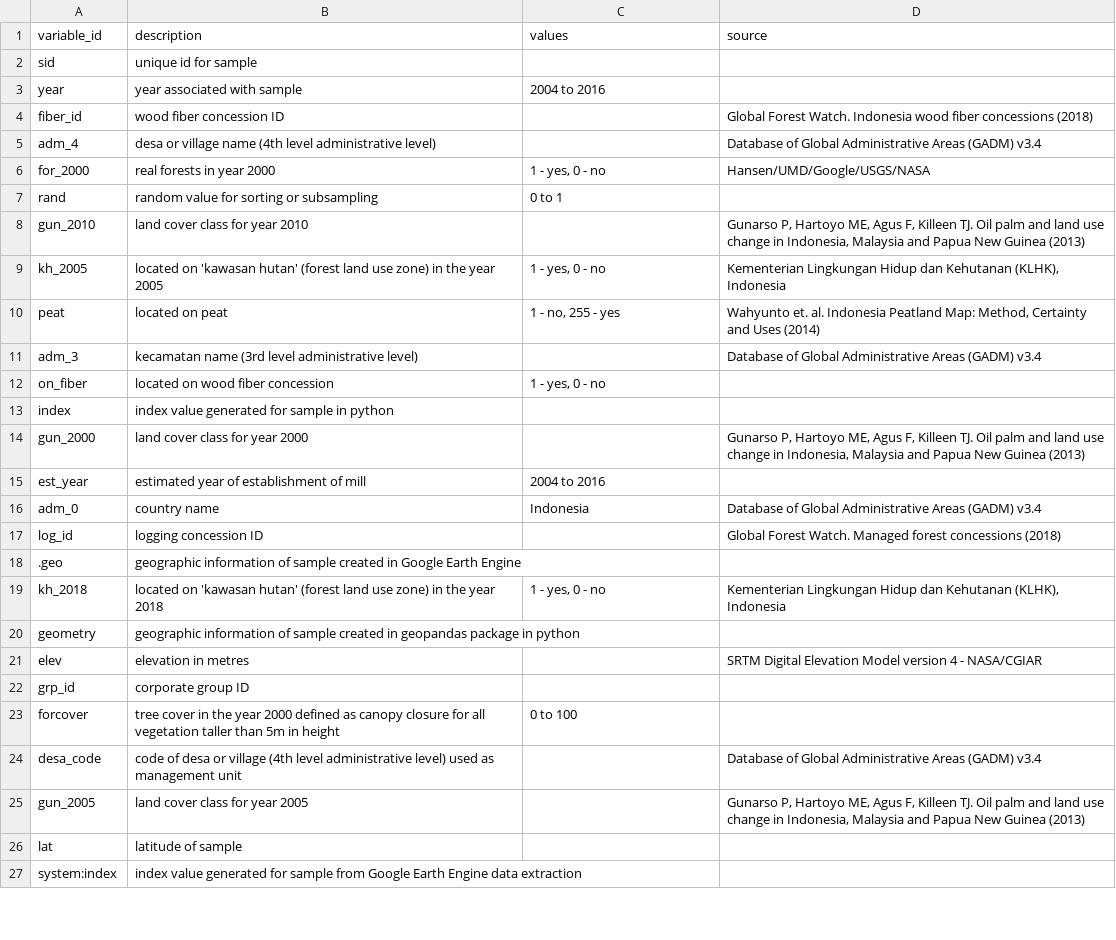
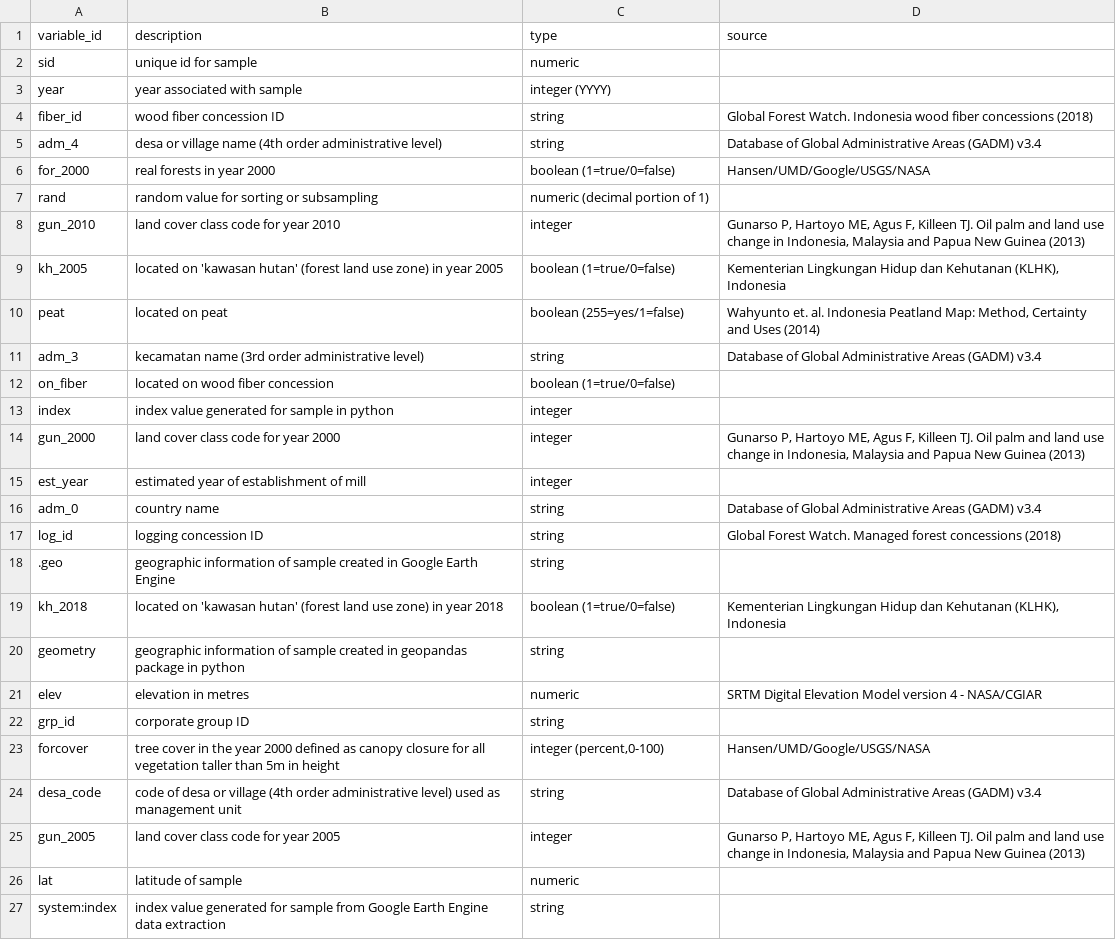
Before and after one commit to jasonjb82/rspo_leakage, a CSV file: input/long_kali_metadata.csv, drawn as a sheet; only a part is shown; the diff covers the shown part only.

Commit message:
Update long_kali_metadata.csv
populating metadata

```diff
--- a/input/long_kali_metadata.csv
+++ b/input/long_kali_metadata.csv
@@ -1,27 +1,27 @@
-variable_id,description,values,source
-sid,"unique id for sample		",,
-year,year associated with sample,"2004 to 2016	",
-fiber_id,"wood fiber concession ID		",,Global Forest Watch. Indonesia wood fiber concessions (2018)
-adm_4,desa or village name (4th level administrative level),,Database of Global Administrative Areas (GADM) v3.4
-for_2000,real forests in year 2000,"1 - yes, 0 - no	",Hansen/UMD/Google/USGS/NASA
-rand,random value for sorting or subsampling,"0 to 1	",
-gun_2010,land cover class for year 2010,,"Gunarso P, Hartoyo ME, Agus F, Killeen TJ. Oil palm and land use change in Indonesia, Malaysia and Papua New Guinea (2013)"
-kh_2005,located on 'kawasan hutan' (forest land use zone) in the year 2005,"1 - yes, 0 - no	","Kementerian Lingkungan Hidup dan Kehutanan (KLHK), Indonesia"
-peat,located on peat,"1 - no, 255 - yes","Wahyunto et. al. Indonesia Peatland Map: Method, Certainty and Uses (2014)"
-adm_3,kecamatan name (3rd level administrative level),,Database of Global Administrative Areas (GADM) v3.4
-on_fiber,located on wood fiber concession,"1 - yes, 0 - no	",
-index,"index value generated for sample in python		",,
-gun_2000,"land cover class for year 2000		",,"Gunarso P, Hartoyo ME, Agus F, Killeen TJ. Oil palm and land use change in Indonesia, Malaysia and Papua New Guinea (2013)"
-est_year,estimated year of establishment of mill,"2004 to 2016	",
-adm_0,country name,Indonesia,Database of Global Administrative Areas (GADM) v3.4
-log_id,"logging concession ID		",,Global Forest Watch. Managed forest concessions (2018)
-.geo,geographic information of sample created in Google Earth Engine,,
-kh_2018,located on 'kawasan hutan' (forest land use zone) in the year 2018,"1 - yes, 0 - no	","Kementerian Lingkungan Hidup dan Kehutanan (KLHK), Indonesia"
-geometry,"geographic information of sample created in geopandas package in python		",,
-elev,elevation in metres,,SRTM Digital Elevation Model version 4 - NASA/CGIAR
-grp_id,"corporate group ID		",,
-forcover,tree cover in the year 2000 defined as canopy closure for all vegetation taller than 5m in height,"0 to 100	",
-desa_code,code of desa or village (4th level administrative level) used as management unit,,Database of Global Administrative Areas (GADM) v3.4
-gun_2005,land cover class for year 2005,,"Gunarso P, Hartoyo ME, Agus F, Killeen TJ. Oil palm and land use change in Indonesia, Malaysia and Papua New Guinea (2013)"
-lat,"latitude of sample		",,
-system:index,index value generated for sample from Google Earth Engine data extraction,,
+variable_id,description,type,source
+sid,"unique id for sample		",numeric,
+year,year associated with sample,integer (YYYY),
+fiber_id,"wood fiber concession ID		",string,Global Forest Watch. Indonesia wood fiber concessions (2018)
+adm_4,desa or village name (4th order administrative level),string,Database of Global Administrative Areas (GADM) v3.4
+for_2000,real forests in year 2000,boolean (1=true/0=false),Hansen/UMD/Google/USGS/NASA
+rand,random value for sorting or subsampling,numeric (decimal portion of 1),
+gun_2010,land cover class code for year 2010,integer,"Gunarso P, Hartoyo ME, Agus F, Killeen TJ. Oil palm and land use change in Indonesia, Malaysia and Papua New Guinea (2013)"
+kh_2005,located on 'kawasan hutan' (forest land use zone) in year 2005,boolean (1=true/0=false),"Kementerian Lingkungan Hidup dan Kehutanan (KLHK), Indonesia"
+peat,located on peat,boolean (255=yes/1=false),"Wahyunto et. al. Indonesia Peatland Map: Method, Certainty and Uses (2014)"
+adm_3,kecamatan name (3rd order administrative level),string,Database of Global Administrative Areas (GADM) v3.4
+on_fiber,located on wood fiber concession,boolean (1=true/0=false),
+index,"index value generated for sample in python		",integer,
+gun_2000,"land cover class code for year 2000		",integer,"Gunarso P, Hartoyo ME, Agus F, Killeen TJ. Oil palm and land use change in Indonesia, Malaysia and Papua New Guinea (2013)"
+est_year,estimated year of establishment of mill,integer,
+adm_0,country name,string,Database of Global Administrative Areas (GADM) v3.4
+log_id,"logging concession ID		",string,Global Forest Watch. Managed forest concessions (2018)
+.geo,geographic information of sample created in Google Earth Engine,string,
+kh_2018,located on 'kawasan hutan' (forest land use zone) in year 2018,boolean (1=true/0=false),"Kementerian Lingkungan Hidup dan Kehutanan (KLHK), Indonesia"
+geometry,"geographic information of sample created in geopandas package in python		",string,
+elev,elevation in metres,numeric,SRTM Digital Elevation Model version 4 - NASA/CGIAR
+grp_id,"corporate group ID		",string,
+forcover,tree cover in the year 2000 defined as canopy closure for all vegetation taller than 5m in height,"integer (percent,0-100)",Hansen/UMD/Google/USGS/NASA
+desa_code,code of desa or village (4th order administrative level) used as management unit,string,Database of Global Administrative Areas (GADM) v3.4
+gun_2005,land cover class code for year 2005,integer,"Gunarso P, Hartoyo ME, Agus F, Killeen TJ. Oil palm and land use change in Indonesia, Malaysia and Papua New Guinea (2013)"
+lat,"latitude of sample		",numeric,
+system:index,index value generated for sample from Google Earth Engine data extraction,string,
```
Also changed, not shown: 40 edited cells elsewhere in this file.
